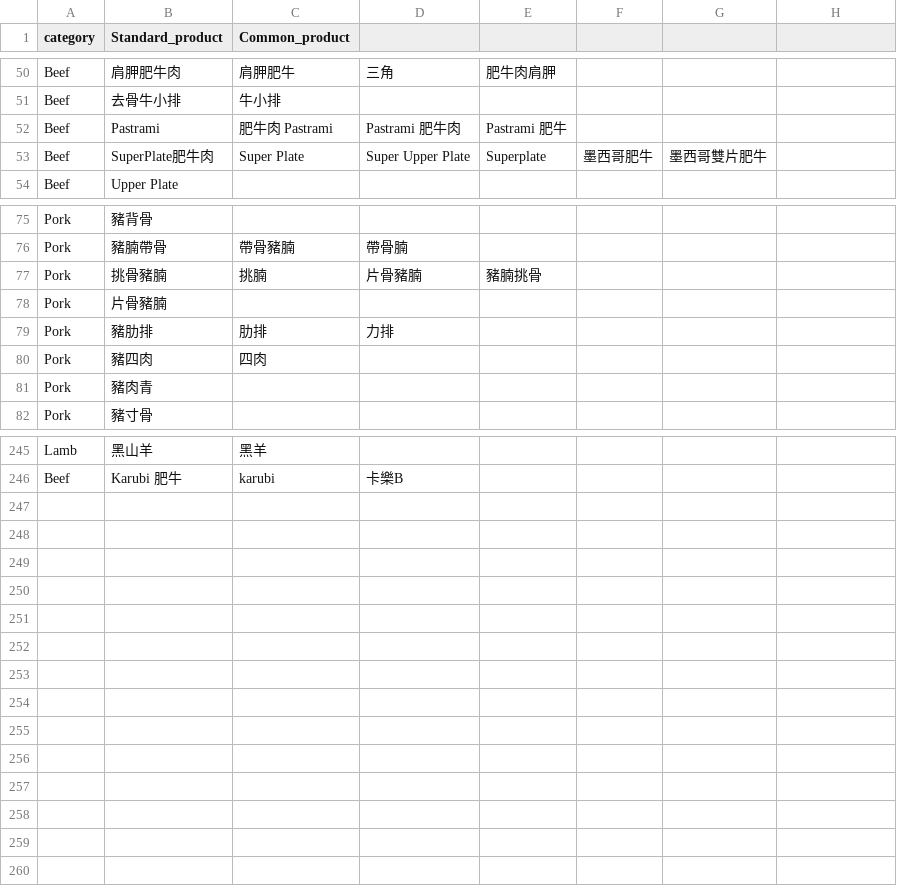
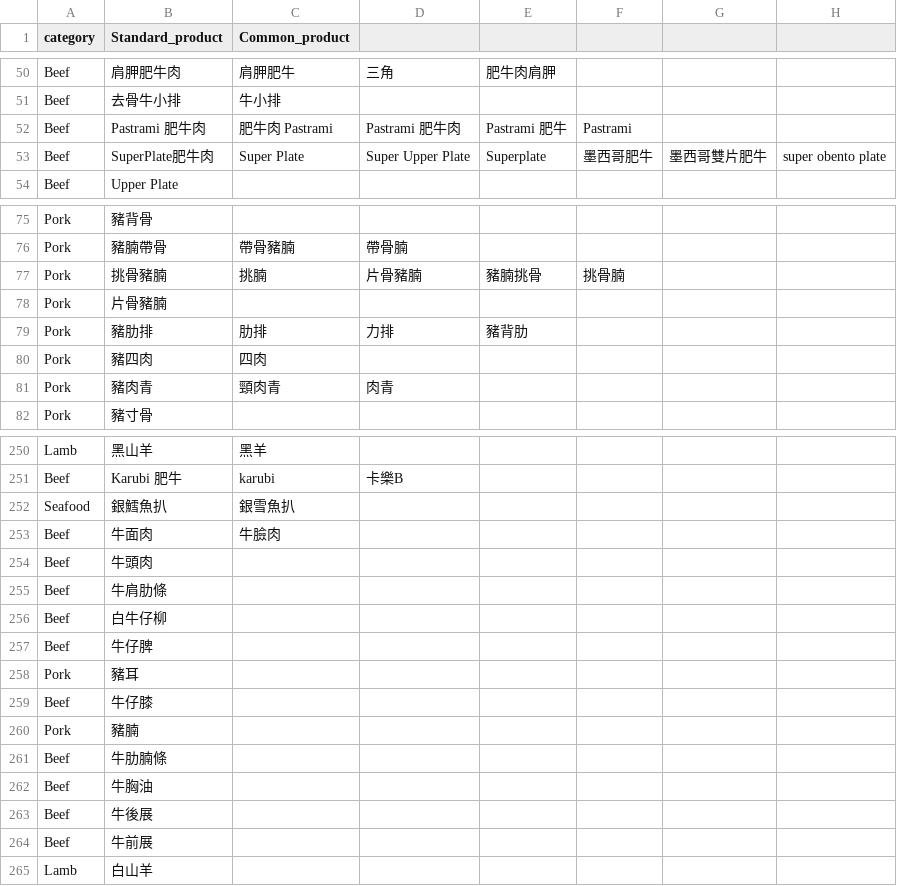
Before and after one commit to Bellafc/tradeasy, a CSV file: conversion_table/product_conversion.csv, drawn as a sheet; only a part is shown, gaps mark what is left out; the diff covers the shown part only.

```diff
--- a/conversion_table/product_conversion.csv
+++ b/conversion_table/product_conversion.csv
@@ -51,4 +51,4 @@ Beef,肩胛肥牛肉,肩胛肥牛,三角,肥牛肉肩胛,,,,,
 Beef,去骨牛小排,牛小排,,,,,,,
-Beef,Pastrami,肥牛肉 Pastrami,Pastrami 肥牛肉,Pastrami 肥牛,,,,,
-Beef,SuperPlate肥牛肉,Super Plate,Super Upper Plate,Superplate,墨西哥肥牛,墨西哥雙片肥牛,,,
+Beef,Pastrami 肥牛肉,肥牛肉 Pastrami,Pastrami 肥牛肉,Pastrami 肥牛,Pastrami,,,,
+Beef,SuperPlate肥牛肉,Super Plate,Super Upper Plate,Superplate,墨西哥肥牛,墨西哥雙片肥牛,super obento plate,,
 Beef,Upper Plate,,,,,,,,
@@ -76,7 +76,7 @@ Pork,豬背骨,,,,,,,,
 Pork,豬腩帶骨,帶骨豬腩,帶骨腩,,,,,,
-Pork,挑骨豬腩,挑腩,片骨豬腩,豬腩挑骨,,,,,
+Pork,挑骨豬腩,挑腩,片骨豬腩,豬腩挑骨,挑骨腩,,,,
 Pork,片骨豬腩,,,,,,,,
-Pork,豬肋排,肋排,力排,,,,,,
+Pork,豬肋排,肋排,力排,豬背肋,,,,,
 Pork,豬四肉,四肉,,,,,,,
-Pork,豬肉青,,,,,,,,
+Pork,豬肉青,頸肉青,肉青,,,,,,
 Pork,豬寸骨,,,,,,,,
@@ -246 +251,15 @@ Lamb,黑山羊,黑羊,,,,,,,
 Beef,Karubi 肥牛,karubi,卡樂B,,,,,,
+Seafood,銀鱈魚扒,銀雪魚扒,,,,,,,
+Beef,牛面肉,牛臉肉,,,,,,,
+Beef,牛頭肉,,,,,,,,
+Beef,牛肩肋條,,,,,,,,
+Beef,白牛仔柳,,,,,,,,
+Beef,牛仔脾,,,,,,,,
+Pork,豬耳,,,,,,,,
+Beef,牛仔膝,,,,,,,,
+Pork,豬腩,,,,,,,,
+Beef,牛肋腩條,,,,,,,,
+Beef,牛胸油,,,,,,,,
+Beef,牛後展,,,,,,,,
+Beef,牛前展,,,,,,,,
+Lamb,白山羊,,,,,,,,
```
Also changed, not shown: 5 added rows and 8 edited cells elsewhere in this file, conversion_table/brand_conversion.csv, conversion_table/spec_conversion.csv, 6 other files.
